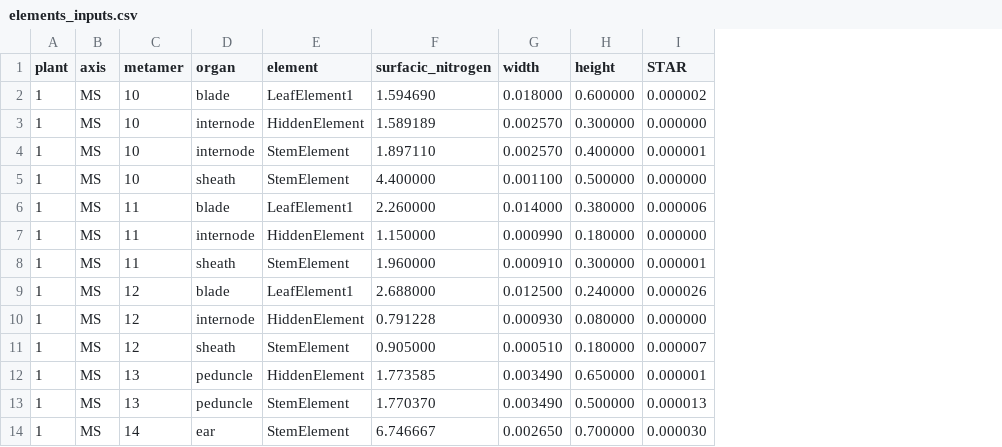
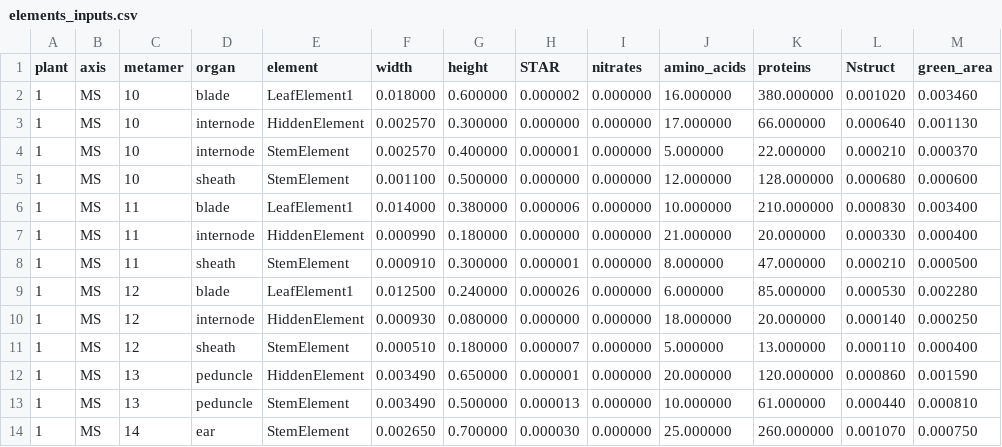
Before and after one commit to openalea-incubator/farquhar-wheat, a CSV file: trunk/example/coupling/inputs/farquharwheat/elements_inputs.csv, drawn as a sheet; removed rows and columns are numbered as before the commit, all else as after; the diff names each change by its address in the sheet, - before the commit and + after, or states it on an @@ line.

```diff
--- a/trunk/example/coupling/inputs/farquharwheat/elements_inputs.csv
+++ b/trunk/example/coupling/inputs/farquharwheat/elements_inputs.csv
-column F (surfacic_nitrogen), rows 2-14: 1.594690 | 1.589189 | 1.897110 | 4.400000 | 2.260000 | 1.150000 | 1.960000 | 2.688000 | 0.791228 | 0.905000 | 1.773585 | 1.770370 | 6.746667
+column I (nitrates), rows 2-14: all 0.000000
+column J (amino_acids), rows 2-14: 16.000000 | 17.000000 | 5.000000 | 12.000000 | 10.000000 | 21.000000 | 8.000000 | 6.000000 | 18.000000 | 5.000000 | 20.000000 | 10.000000 | 25.000000
+column K (proteins), rows 2-14: 380.000000 | 66.000000 | 22.000000 | 128.000000 | 210.000000 | 20.000000 | 47.000000 | 85.000000 | 20.000000 | 13.000000 | 120.000000 | 61.000000 | 260.000000
+column L (Nstruct), rows 2-14: 0.001020 | 0.000640 | 0.000210 | 0.000680 | 0.000830 | 0.000330 | 0.000210 | 0.000530 | 0.000140 | 0.000110 | 0.000860 | 0.000440 | 0.001070
+column M (green_area), rows 2-14: 0.003460 | 0.001130 | 0.000370 | 0.000600 | 0.003400 | 0.000400 | 0.000500 | 0.002280 | 0.000250 | 0.000400 | 0.001590 | 0.000810 | 0.000750
```
Also changed, not shown: trunk/example/standalone/elements_inputs.csv, 5 other files.
